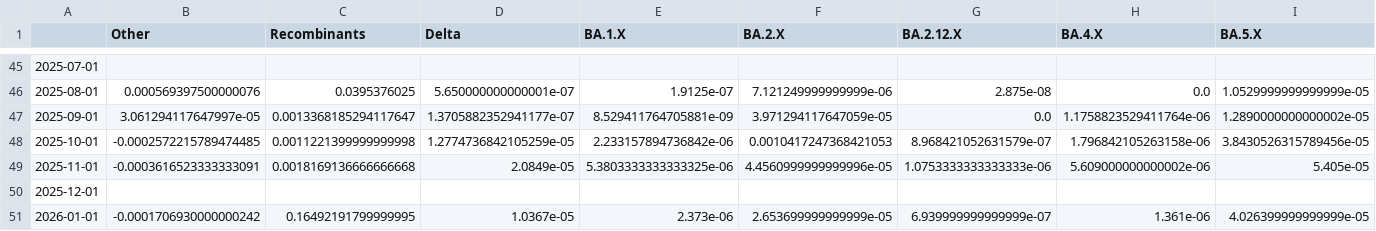
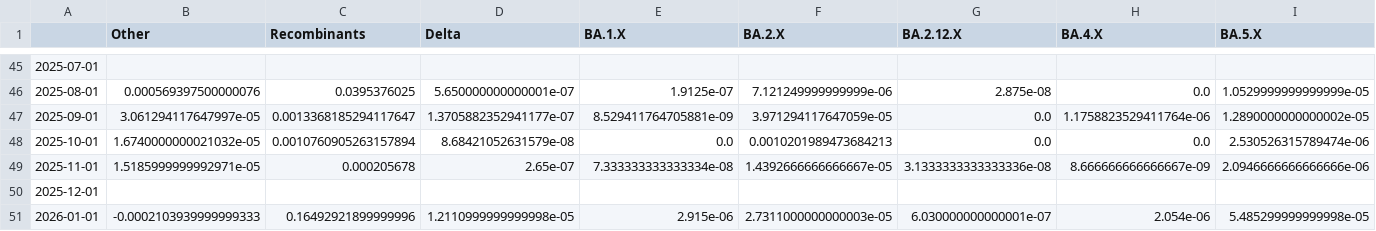
Before and after one commit to NICD-Wastewater-Genomics/NICD-Dash-Data, a CSV file: NICD_monthly.csv, drawn as a sheet; only a part is shown, gaps mark what is left out; removed rows and columns are numbered as before the commit, all else as after; rows hold the shown columns only; the diff covers the shown part only; the diff names each change by its address in the sheet, - before the commit and + after, or states it on an @@ line.

```diff
--- a/NICD_monthly.csv
+++ b/NICD_monthly.csv
-B48 (Other): -0.0002572215789474485
+B48 (Other): 1.6740000000021032e-05
-C48 (Recombinants): 0.0011221399999999998
+C48 (Recombinants): 0.0010760905263157894
-D48 (Delta): 1.2774736842105259e-05
+D48 (Delta): 8.68421052631579e-08
-E48 (BA.1.X): 2.233157894736842e-06
+E48 (BA.1.X): 0.0
-F48 (BA.2.X): 0.0010417247368421053
+F48 (BA.2.X): 0.0010201989473684213
-G48 (BA.2.12.X): 8.968421052631579e-07
+G48 (BA.2.12.X): 0.0
-H48 (BA.4.X): 1.796842105263158e-06
+H48 (BA.4.X): 0.0
-I48 (BA.5.X): 3.8430526315789456e-05
+I48 (BA.5.X): 2.530526315789474e-06
-row 49: 2025-11-01 | -0.0003616523333333091 | 0.0018169136666666668 | 2.0849e-05 | 5.3803333333333325e-06 | 4.4560999999999996e-05 | 1.0753333333333333e-06 | 5.609000000000002e-06 | 5.405e-05
+row 49: 2025-11-01 | 1.5185999999992971e-05 | 0.000205678 | 2.65e-07 | 7.333333333333334e-08 | 1.4392666666666667e-05 | 3.1333333333333336e-08 | 8.666666666666667e-09 | 2.0946666666666666e-06
-B51 (Other): -0.0001706930000000242
+B51 (Other): -0.0002103939999999333
-C51 (Recombinants): 0.16492191799999995
+C51 (Recombinants): 0.16492921899999996
-D51 (Delta): 1.0367e-05
+D51 (Delta): 1.2110999999999998e-05
-E51 (BA.1.X): 2.373e-06
+E51 (BA.1.X): 2.915e-06
-F51 (BA.2.X): 2.653699999999999e-05
+F51 (BA.2.X): 2.7311000000000003e-05
-G51 (BA.2.12.X): 6.939999999999999e-07
+G51 (BA.2.12.X): 6.030000000000001e-07
-H51 (BA.4.X): 1.361e-06
+H51 (BA.4.X): 2.054e-06
-I51 (BA.5.X): 4.026399999999999e-05
+I51 (BA.5.X): 5.485299999999998e-05
```
Also changed, not shown: 1 added row and 104 edited cells elsewhere in this file, NICD_daily_smoothed.csv, 6 other files.
